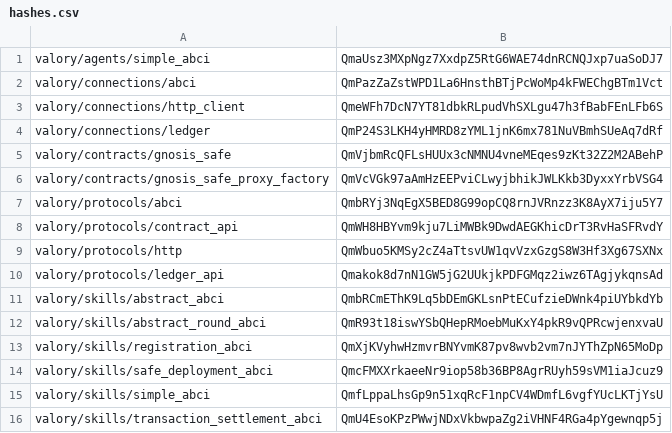
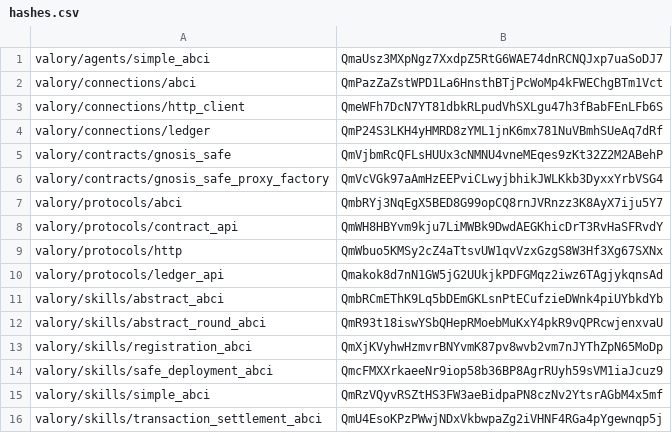
Before and after one commit to valory-xyz/agent-academy-2, a CSV file: packages/hashes.csv, drawn as a sheet.

```diff
--- a/packages/hashes.csv
+++ b/packages/hashes.csv
@@ -14,3 +14,3 @@ valory/skills/registration_abci,QmXjKVyhwHzmvrBNYvmK87pv8wvb2vm7nJYThZpN65MoDp
 valory/skills/safe_deployment_abci,QmcFMXXrkaeeNr9iop58b36BP8AgrRUyh59sVM1iaJcuz9
-valory/skills/simple_abci,QmfLppaLhsGp9n51xqRcF1npCV4WDmfL6vgfYUcLKTjYsU
+valory/skills/simple_abci,QmRzVQyvRSZtHS3FW3aeBidpaPN8czNv2YtsrAGbM4x5mf
 valory/skills/transaction_settlement_abci,QmU4EsoKPzPWwjNDxVkbwpaZg2iVHNF4RGa4pYgewnqp5j
```
Also changed, not shown: 3 other files.
